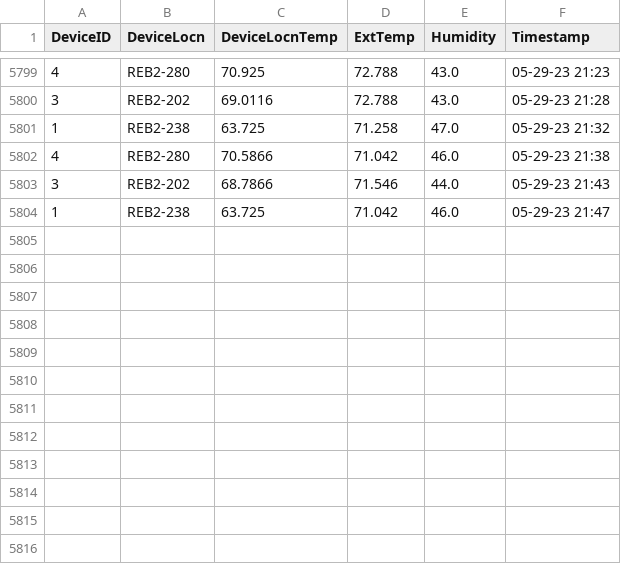
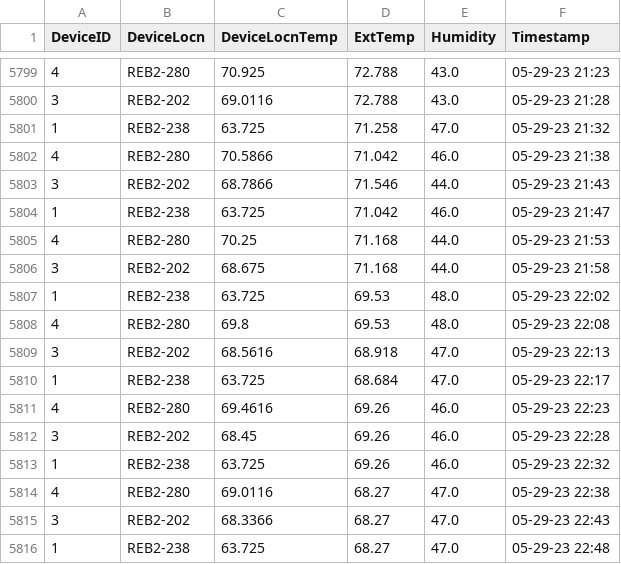
Before and after one commit to adisarun30/TemperatureLog, a CSV file: REB_DEV5.csv, drawn as a sheet; only a part is shown, gaps mark what is left out; the diff names each change by its address in the sheet, - before the commit and + after, or states it on an @@ line.

Commit message:
Temperature log commit from DEV_all_Device at Mon May 29 22:52:39 2023

```diff
--- a/REB_DEV5.csv
+++ b/REB_DEV5.csv
+row 5805: 4 | REB2-280 | 70.25 | 71.168 | 44.0 | 05-29-23 21:53
+row 5806: 3 | REB2-202 | 68.675 | 71.168 | 44.0 | 05-29-23 21:58
+row 5807: 1 | REB2-238 | 63.725 | 69.53 | 48.0 | 05-29-23 22:02
+row 5808: 4 | REB2-280 | 69.8 | 69.53 | 48.0 | 05-29-23 22:08
+row 5809: 3 | REB2-202 | 68.5616 | 68.918 | 47.0 | 05-29-23 22:13
+row 5810: 1 | REB2-238 | 63.725 | 68.684 | 47.0 | 05-29-23 22:17
+row 5811: 4 | REB2-280 | 69.4616 | 69.26 | 46.0 | 05-29-23 22:23
+row 5812: 3 | REB2-202 | 68.45 | 69.26 | 46.0 | 05-29-23 22:28
+row 5813: 1 | REB2-238 | 63.725 | 69.26 | 46.0 | 05-29-23 22:32
+row 5814: 4 | REB2-280 | 69.0116 | 68.27 | 47.0 | 05-29-23 22:38
+row 5815: 3 | REB2-202 | 68.3366 | 68.27 | 47.0 | 05-29-23 22:43
+row 5816: 1 | REB2-238 | 63.725 | 68.27 | 47.0 | 05-29-23 22:48
```
